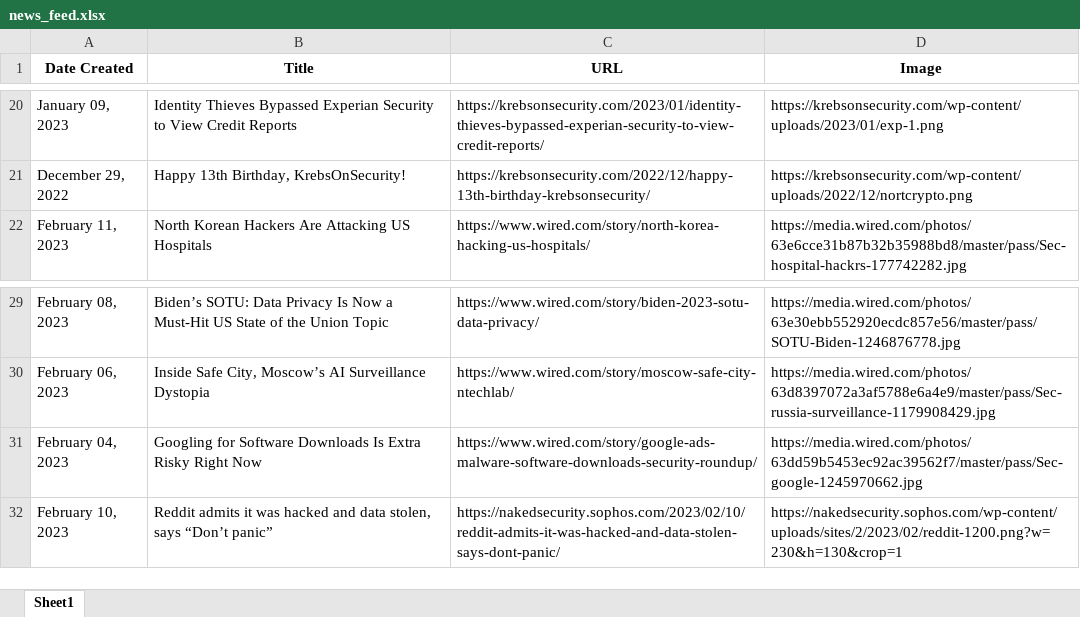
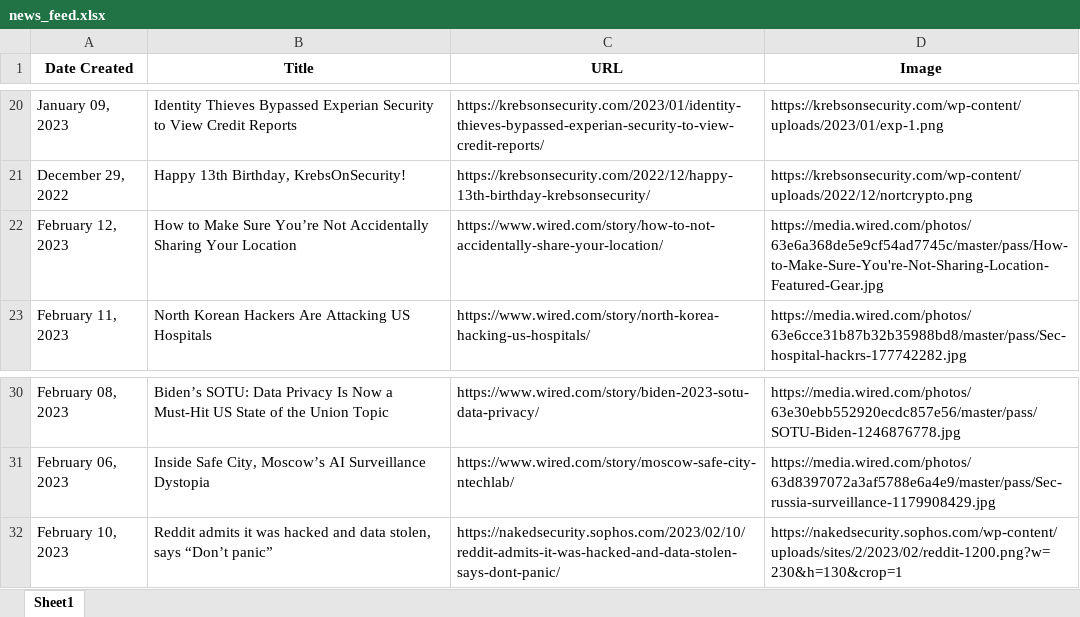
Before and after one commit to thecyberbytes/thecyberbytes.github.io, an Excel workbook: cyber_web/excels/news_feed.xlsx, sheet Sheet1, drawn as a sheet; only a part is shown, gaps mark what is left out; values as stored, in another font and other column widths than the file's, no borders; removed rows and columns are numbered as before the commit, all else as after; the diff names each change by its address in the sheet, - before the commit and + after, or states it on an @@ line.

```diff
--- a/cyber_web/excels/news_feed.xlsx (sheet Sheet1)
+++ b/cyber_web/excels/news_feed.xlsx (sheet Sheet1)
+row 22: February 12, 2023 | How to Make Sure You’re Not Accidentally Sharing Your Location | https://www.wired.com/story/how-to-not-accidentally-share-your-location/ | https://media.wired.com/photos/63e6a368de5e9cf54ad7745c/master/pass/How-to-Make-Sure-You're-Not-Sharing-Location-Featured-Gear.jpg
-row 31: February 04, 2023 | Googling for Software Downloads Is Extra Risky Right Now | https://www.wired.com/story/google-ads-malware-software-downloads-security-roundup/ | https://media.wired.com/photos/63dd59b5453ec92ac39562f7/master/pass/Sec-google-1245970662.jpg
```
Also changed, not shown: cyber_web/excels/blog_feed.xlsx, cyber_web/excels/news_categorized.xlsx, 26 other files.
